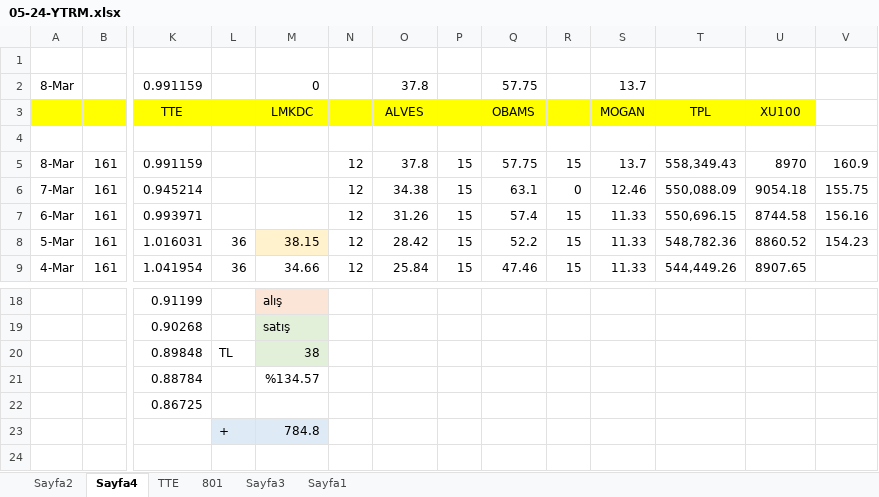
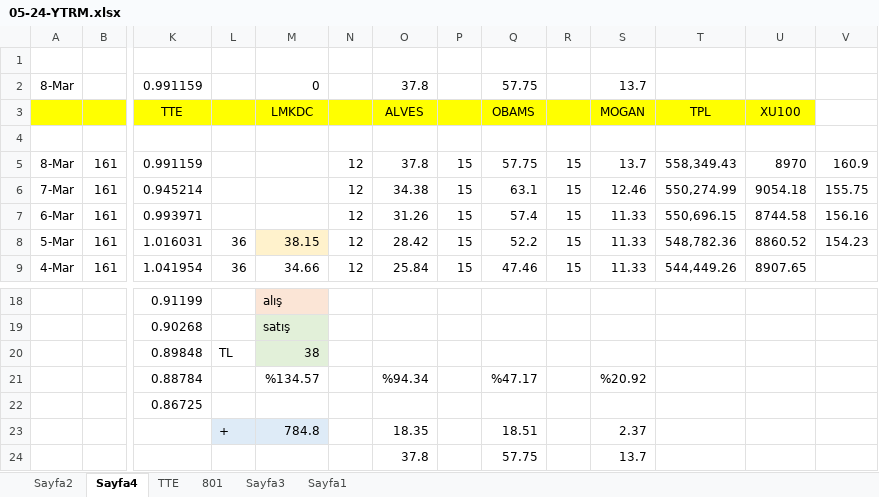
Before and after one commit to roboturx/tdy, an Excel workbook: 05-24-YTRM.xlsx, sheet Sayfa4, drawn as a sheet; only a part is shown, gaps mark what is left out; values as stored, in another font and other column widths than the file's, no borders; removed rows and columns are numbered as before the commit, all else as after; rows hold the shown columns only; the diff names each change by its address in the sheet, - before the commit and + after, or states it on an @@ line.

```diff
--- a/05-24-YTRM.xlsx (sheet Sayfa4)
+++ b/05-24-YTRM.xlsx (sheet Sayfa4)
-R6: 0
+R6: 15
-T6: 550,088.09
+T6: 550,274.99
-row 21:  |  | 0.88784 |  | %134.57
+row 21:  |  | 0.88784 |  | %134.57 |  | %94.34 |  | %47.17 |  | %20.92
-row 23:  |  |  | + | 784.8
+row 23:  |  |  | + | 784.8 |  | 18.35 |  | 18.51 |  | 2.37
+row 24:  |  |  |  |  |  | 37.8 |  | 57.75 |  | 13.7
```
Also changed, not shown: 3 other files.
